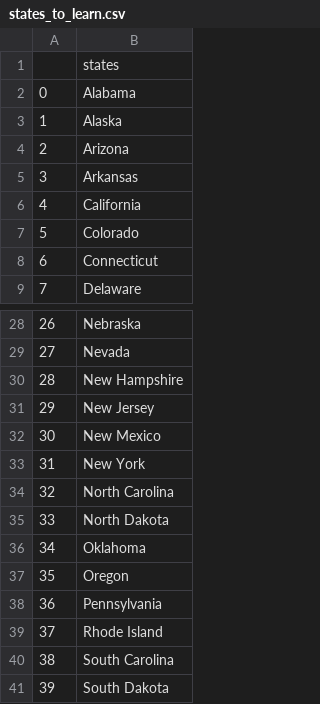
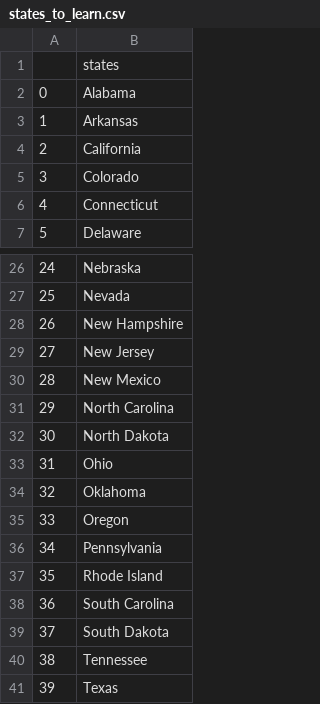
Before and after one commit to Tyagi-Gaurav/python-practice, a CSV file: FiftyStatesGame/states_to_learn.csv, drawn as a sheet; only a part is shown, gaps mark what is left out; the shorter side is filled out with more unchanged rows; removed rows and columns are numbered as before the commit, all else as after; the diff names each change by its address in the sheet, - before the commit and + after, or states it on an @@ line.

Commit message:
List & Dictionary comprehension

```diff
--- a/FiftyStatesGame/states_to_learn.csv
+++ b/FiftyStatesGame/states_to_learn.csv
-row 3: 1 | Alaska
-row 4: 2 | Arizona
@@ column A renumbered from row 3 down @@
-row 33: 31 | New York
+row 33: 31 | Ohio
```
Also changed, not shown: 6 other files.
